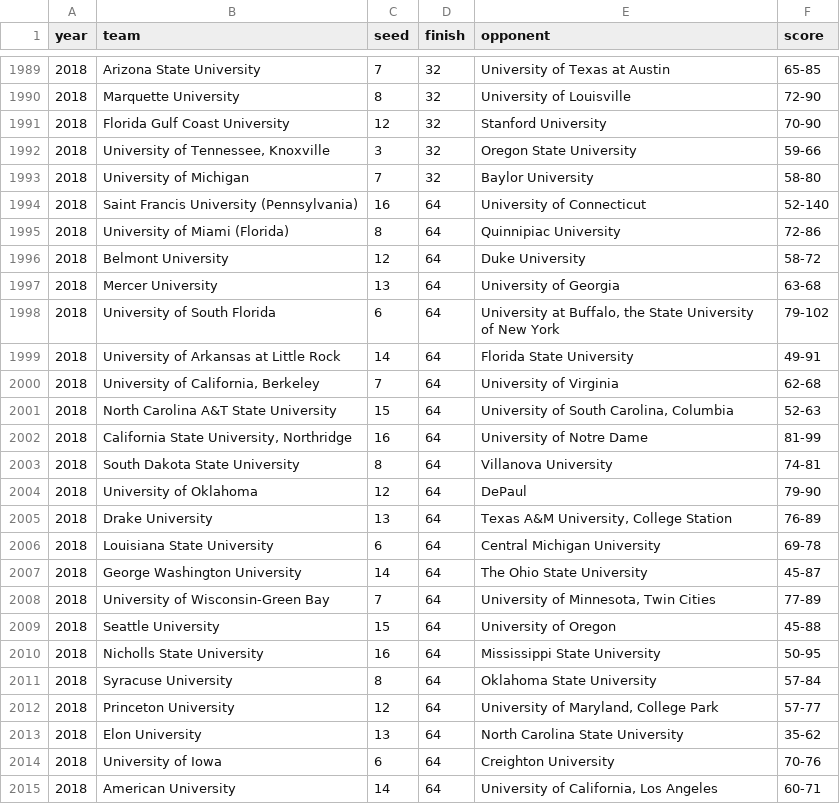
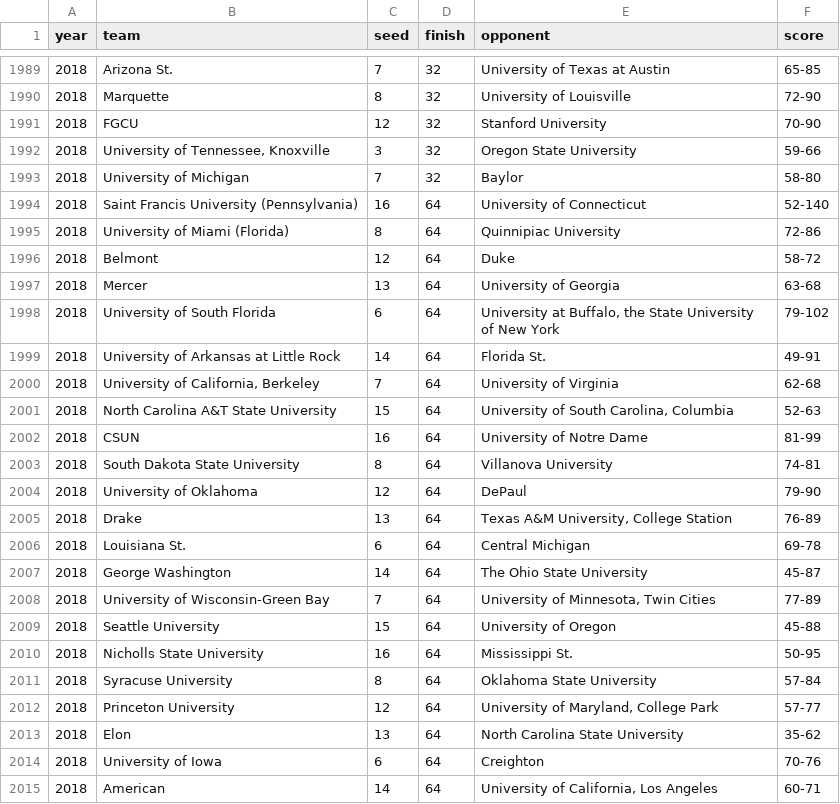
Before and after one commit to agale123/data-viz, a CSV file: march-madness/web/data/all_teams.csv, drawn as a sheet; only a part is shown, gaps mark what is left out; the diff covers the shown part only.

```diff
--- a/march-madness/web/data/all_teams.csv
+++ b/march-madness/web/data/all_teams.csv
@@ -1989,27 +1989,27 @@ year,team,seed,finish,opponent,score
-2018,Arizona State University,7,32,University of Texas at Austin,65-85
-2018,Marquette University,8,32,University of Louisville,72-90
-2018,Florida Gulf Coast University,12,32,Stanford University,70-90
+2018,Arizona St.,7,32,University of Texas at Austin,65-85
+2018,Marquette,8,32,University of Louisville,72-90
+2018,FGCU,12,32,Stanford University,70-90
 2018,"University of Tennessee, Knoxville",3,32,Oregon State University,59-66
-2018,University of Michigan,7,32,Baylor University,58-80
+2018,University of Michigan,7,32,Baylor,58-80
 2018,Saint Francis University (Pennsylvania),16,64,University of Connecticut,52-140
 2018,University of Miami (Florida),8,64,Quinnipiac University,72-86
-2018,Belmont University,12,64,Duke University,58-72
-2018,Mercer University,13,64,University of Georgia,63-68
+2018,Belmont,12,64,Duke,58-72
+2018,Mercer,13,64,University of Georgia,63-68
 2018,University of South Florida,6,64,"University at Buffalo, the State University of New York",79-102
-2018,University of Arkansas at Little Rock,14,64,Florida State University,49-91
+2018,University of Arkansas at Little Rock,14,64,Florida St.,49-91
 2018,"University of California, Berkeley",7,64,University of Virginia,62-68
 2018,North Carolina A&T State University,15,64,"University of South Carolina, Columbia",52-63
-2018,"California State University, Northridge",16,64,University of Notre Dame,81-99
+2018,CSUN,16,64,University of Notre Dame,81-99
 2018,South Dakota State University,8,64,Villanova University,74-81
 2018,University of Oklahoma,12,64,DePaul,79-90
-2018,Drake University,13,64,"Texas A&M University, College Station",76-89
-2018,Louisiana State University,6,64,Central Michigan University,69-78
-2018,George Washington University,14,64,The Ohio State University,45-87
+2018,Drake,13,64,"Texas A&M University, College Station",76-89
+2018,Louisiana St.,6,64,Central Michigan,69-78
+2018,George Washington,14,64,The Ohio State University,45-87
 2018,University of Wisconsin-Green Bay,7,64,"University of Minnesota, Twin Cities",77-89
 2018,Seattle University,15,64,University of Oregon,45-88
-2018,Nicholls State University,16,64,Mississippi State University,50-95
+2018,Nicholls State University,16,64,Mississippi St.,50-95
 2018,Syracuse University,8,64,Oklahoma State University,57-84
 2018,Princeton University,12,64,"University of Maryland, College Park",57-77
-2018,Elon University,13,64,North Carolina State University,35-62
-2018,University of Iowa,6,64,Creighton University,70-76
-2018,American University,14,64,"University of California, Los Angeles",60-71
+2018,Elon,13,64,North Carolina State University,35-62
+2018,University of Iowa,6,64,Creighton,70-76
+2018,American,14,64,"University of California, Los Angeles",60-71
```
Also changed, not shown: 128 edited cells elsewhere in this file, march-madness/team_mapping.csv, 1 other file.
